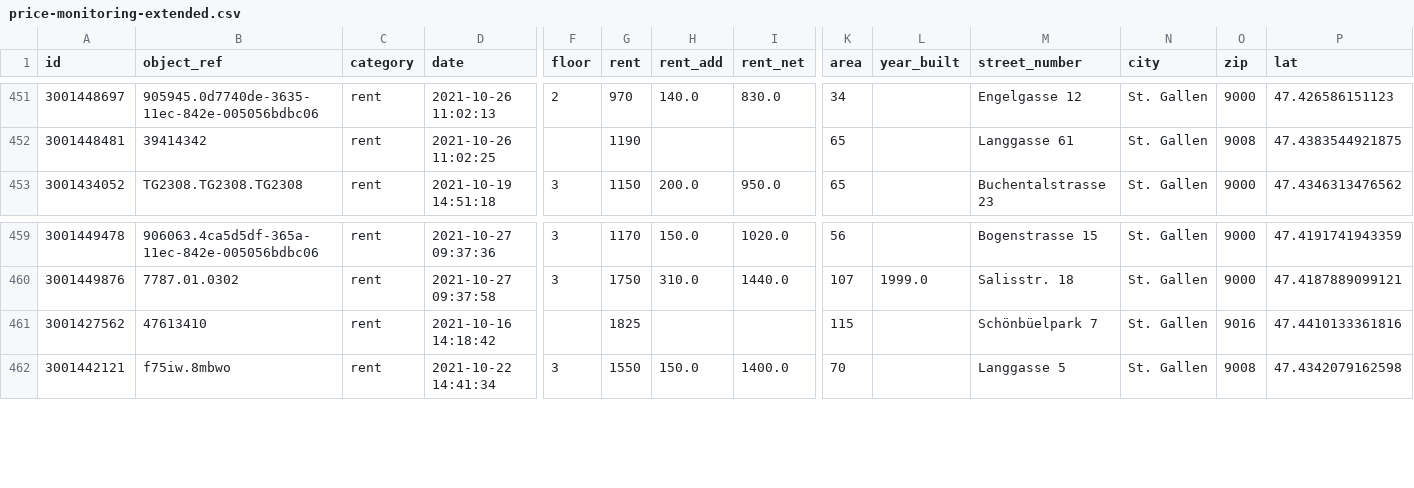
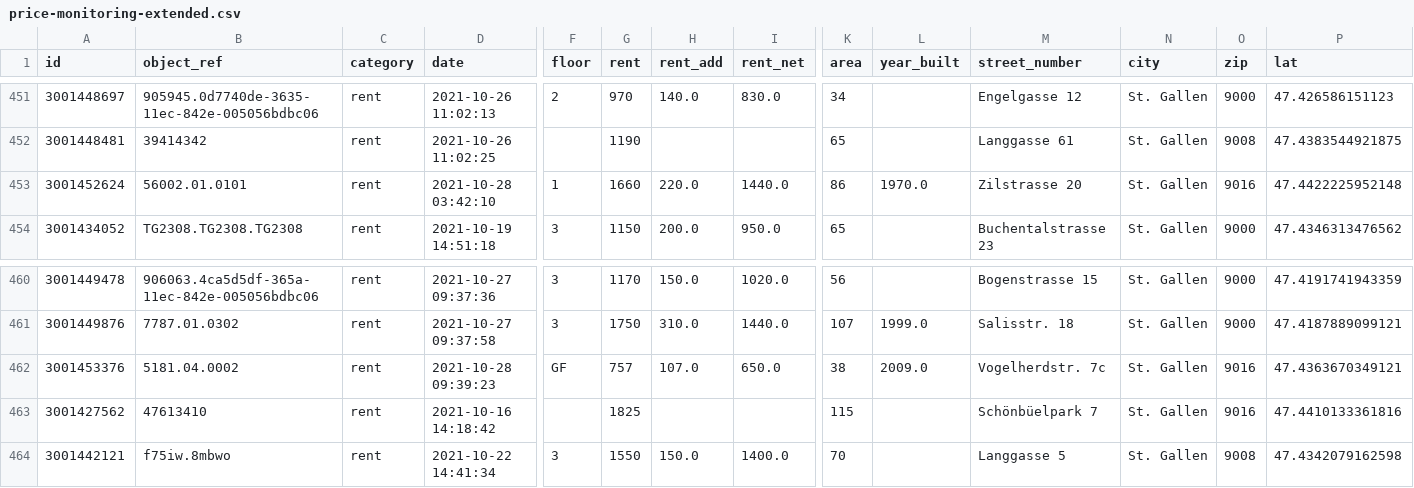
Before and after one commit to cividi/st-gallen-urban-indicators, a CSV file: data/price-monitoring-extended.csv, drawn as a sheet; only a part is shown, gaps mark what is left out; rows hold the shown columns only; the diff names each change by its address in the sheet, - before the commit and + after, or states it on an @@ line.

Commit message:
updated data and maps

```diff
--- a/data/price-monitoring-extended.csv
+++ b/data/price-monitoring-extended.csv
+row 453: 3001452624 | 56002.01.0101 | rent | 2021-10-28 03:42:10 | 1 | 1660 | 220.0 | 1440.0 | 86 | 1970.0 | Zilstrasse 20 | St. Gallen | 9016 | 47.4422225952148
+row 462: 3001453376 | 5181.04.0002 | rent | 2021-10-28 09:39:23 | GF | 757 | 107.0 | 650.0 | 38 | 2009.0 | Vogelherdstr. 7c | St. Gallen | 9016 | 47.4363670349121
```
Also changed, not shown: data/price-monitoring.csv, 7 other files.
